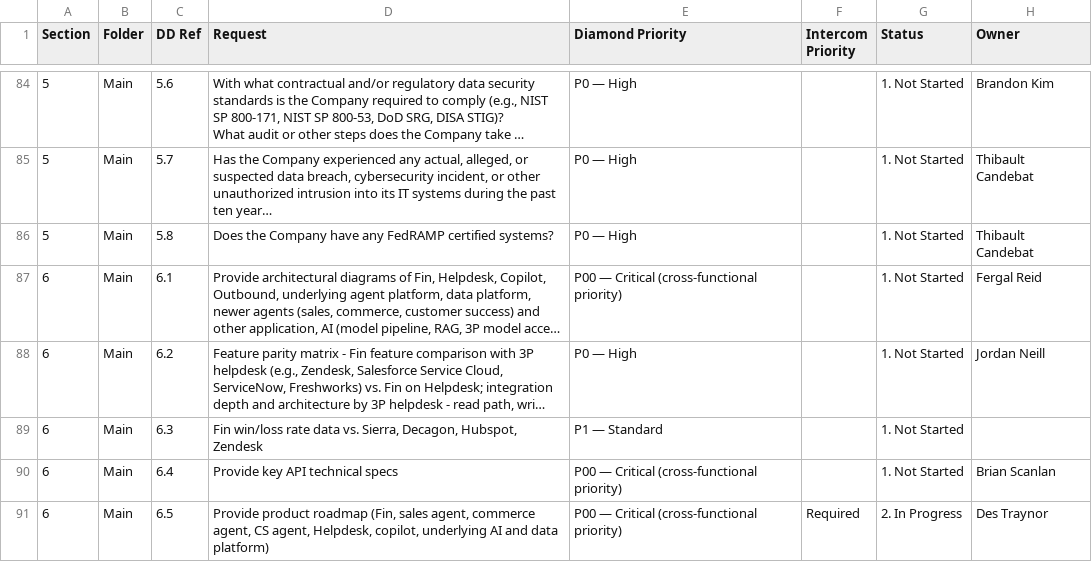
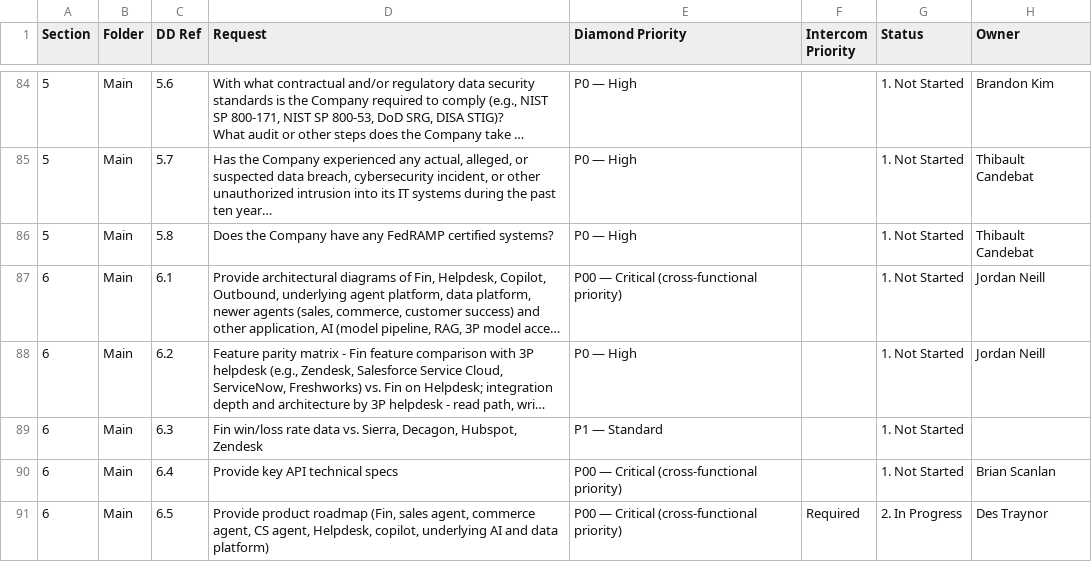
Before and after one commit to tbettles-code/integra-dd-data, a CSV file: data/external_view.csv, drawn as a sheet; only a part is shown, gaps mark what is left out; long unchanged cells end in …; the diff names each change by its address in the sheet, - before the commit and + after, or states it on an @@ line.

Commit message:
Update DD external view — 2026-05-02T14:18:00.752Z

```diff
--- a/data/external_view.csv
+++ b/data/external_view.csv
-H87 (Owner): Fergal Reid
+H87 (Owner): Jordan Neill
```
